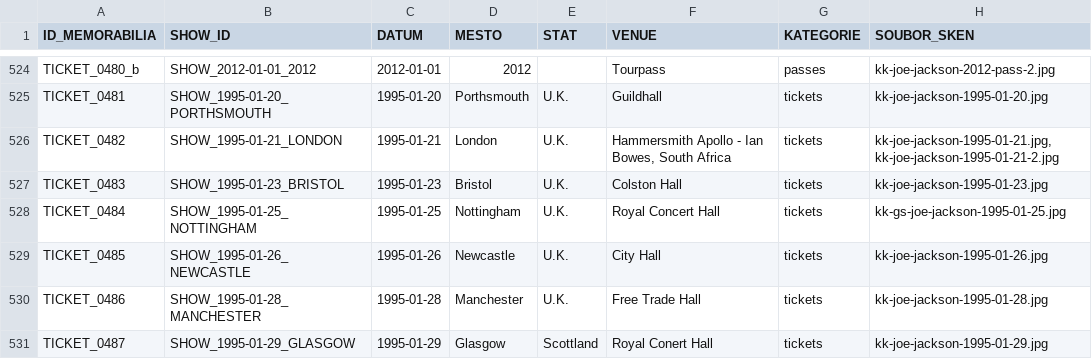
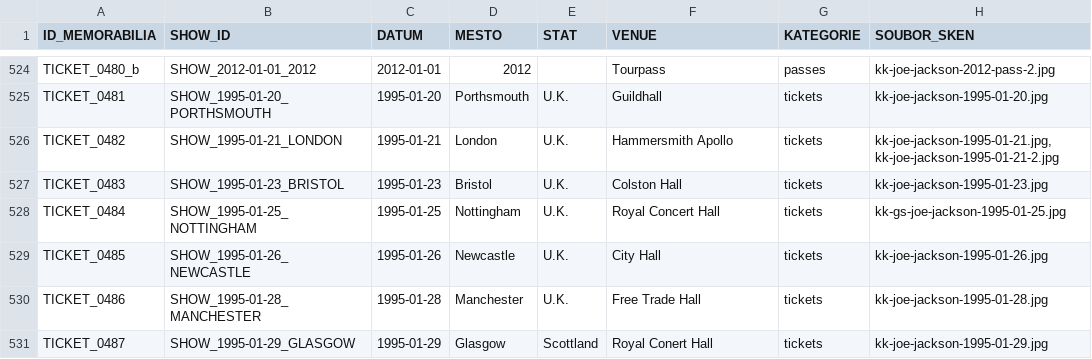
Before and after one commit to 19forever/joe-jackson-tickets, a CSV file: joe_jackson_tickets_cleaned.csv, drawn as a sheet; only a part is shown, gaps mark what is left out; the diff names each change by its address in the sheet, - before the commit and + after, or states it on an @@ line.

Commit message:
Update record TICKET_0482 via Web Editor

```diff
--- a/joe_jackson_tickets_cleaned.csv
+++ b/joe_jackson_tickets_cleaned.csv
-F526 (VENUE): Hammersmith Apollo - Ian Bowes, South Africa
+F526 (VENUE): Hammersmith Apollo
```
